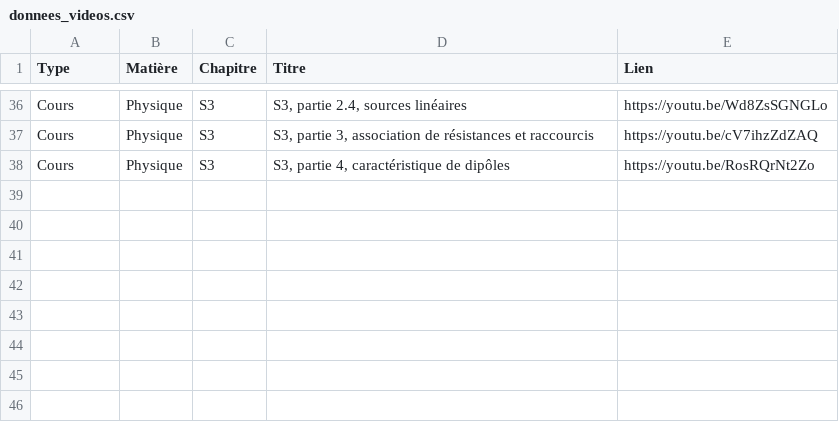
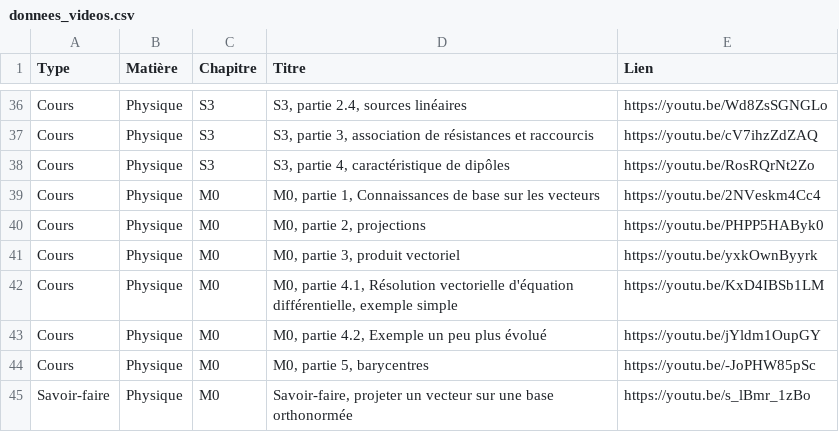
Before and after one commit to jjfPCSI1/CPGE-Kleber, a CSV file: donnees_videos.csv, drawn as a sheet; only a part is shown, gaps mark what is left out; the diff names each change by its address in the sheet, - before the commit and + after, or states it on an @@ line.

```diff
--- a/donnees_videos.csv
+++ b/donnees_videos.csv
+row 39: Cours | Physique | M0 | M0, partie 1, Connaissances de base sur les vecteurs | https://youtu.be/2NVeskm4Cc4
+row 40: Cours | Physique | M0 | M0, partie 2, projections | https://youtu.be/PHPP5HAByk0
+row 41: Cours | Physique | M0 | M0, partie 3, produit vectoriel | https://youtu.be/yxkOwnByyrk
+row 42: Cours | Physique | M0 | M0, partie 4.1, Résolution vectorielle d'équation différentielle, exemple simple | https://youtu.be/KxD4IBSb1LM
+row 43: Cours | Physique | M0 | M0, partie 4.2, Exemple un peu plus évolué | https://youtu.be/jYldm1OupGY
+row 44: Cours | Physique | M0 | M0, partie 5, barycentres | https://youtu.be/-JoPHW85pSc
+row 45: Savoir-faire | Physique | M0 | Savoir-faire, projeter un vecteur sur une base orthonormée | https://youtu.be/s_lBmr_1zBo
```
Also changed, not shown: 1 other file.
